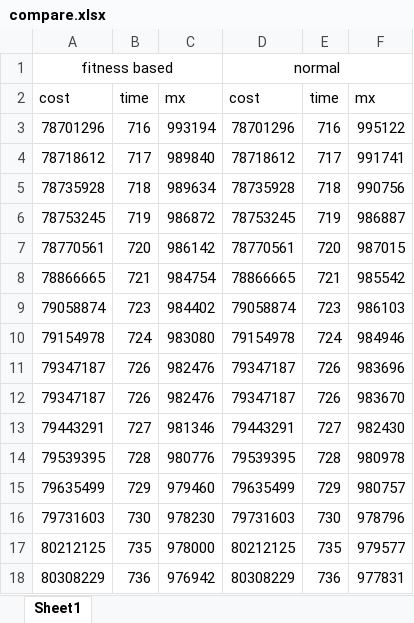
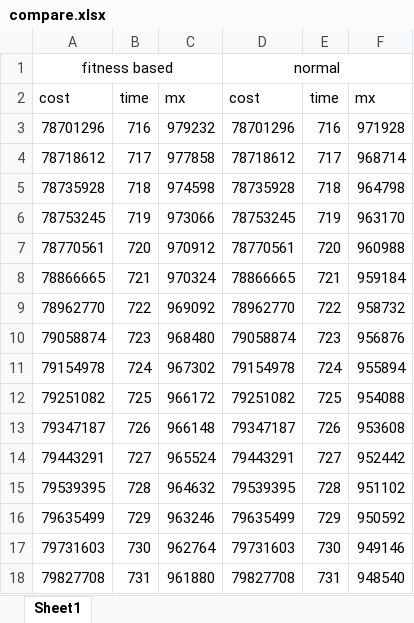
Before and after one commit to Wanarut/Scheduling, an Excel workbook: compare.xlsx, sheet Sheet1, drawn as a sheet; only a part is shown; values as stored, in another font and other column widths than the file's, no borders; charts and pictures not drawn; removed rows and columns are numbered as before the commit, all else as after; the diff covers the shown part only; the diff names each change by its address in the sheet, - before the commit and + after, or states it on an @@ line.

```diff
--- a/compare.xlsx (sheet Sheet1)
+++ b/compare.xlsx (sheet Sheet1)
-C3: 993194
+C3: 979232
-F3: 995122
+F3: 971928
-C4: 989840
+C4: 977858
-F4: 991741
+F4: 968714
-C5: 989634
+C5: 974598
-F5: 990756
+F5: 964798
-C6: 986872
+C6: 973066
-F6: 986887
+F6: 963170
-C7: 986142
+C7: 970912
-F7: 987015
+F7: 960988
-C8: 984754
+C8: 970324
-F8: 985542
+F8: 959184
+row 9: 78962770 | 722 | 969092 | 78962770 | 722 | 958732
-C10: 984402
+C10: 968480
-F10: 986103
+F10: 956876
-C11: 983080
+C11: 967302
-F11: 984946
+F11: 955894
-row 11: 79347187 | 726 | 982476 | 79347187 | 726 | 983696
+row 12: 79251082 | 725 | 966172 | 79251082 | 725 | 954088
-C13: 982476
+C13: 966148
-F13: 983670
+F13: 953608
-C14: 981346
+C14: 965524
-F14: 982430
+F14: 952442
-C15: 980776
+C15: 964632
-F15: 980978
+F15: 951102
-C16: 979460
+C16: 963246
-F16: 980757
+F16: 950592
-C17: 978230
+C17: 962764
-F17: 978796
+F17: 949146
-row 17: 80212125 | 735 | 978000 | 80212125 | 735 | 979577
-row 18: 80308229 | 736 | 976942 | 80308229 | 736 | 977831
+row 18: 79827708 | 731 | 961880 | 79827708 | 731 | 948540
```
Also changed, not shown: 4 added rows elsewhere in this sheet, charts or pictures, 12 other files.
